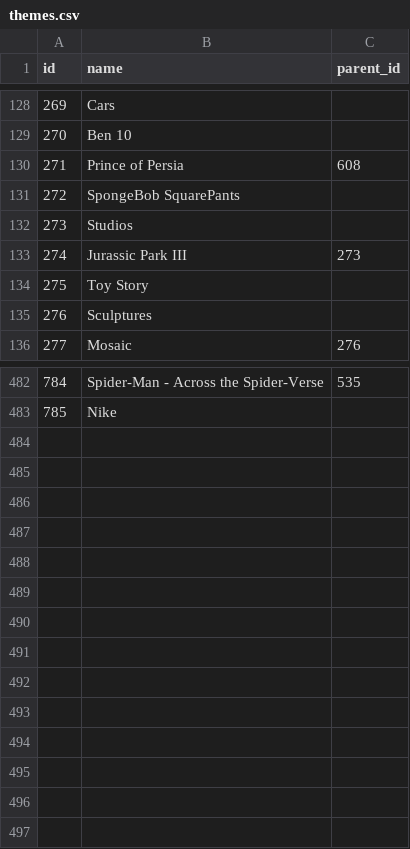
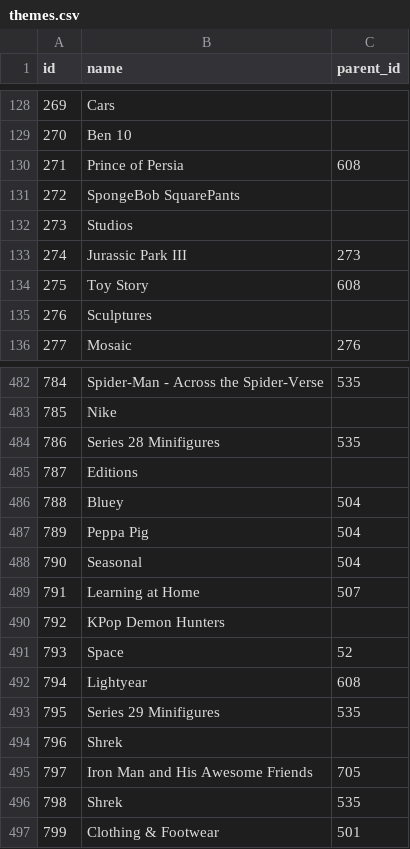
Before and after one commit to Guiguix77/nosql-project, a CSV file: src/public/src/csv/themes.csv, drawn as a sheet; only a part is shown, gaps mark what is left out.

```diff
--- a/src/public/src/csv/themes.csv
+++ b/src/public/src/csv/themes.csv
@@ -133,3 +133,3 @@ id,name,parent_id
 274,Jurassic Park III,273
-275,Toy Story,
+275,Toy Story,608
 276,Sculptures,
@@ -483 +483,15 @@ id,name,parent_id
 785,Nike,
+786,Series 28 Minifigures,535
+787,Editions,
+788,Bluey,504
+789,Peppa Pig,504
+790,Seasonal,504
+791,Learning at Home,507
+792,KPop Demon Hunters,
+793,Space,52
+794,Lightyear,608
+795,Series 29 Minifigures,535
+796,Shrek,
+797,Iron Man and His Awesome Friends,705
+798,Shrek,535
+799,Clothing & Footwear,501
```
Also changed, not shown: 8 other files.
